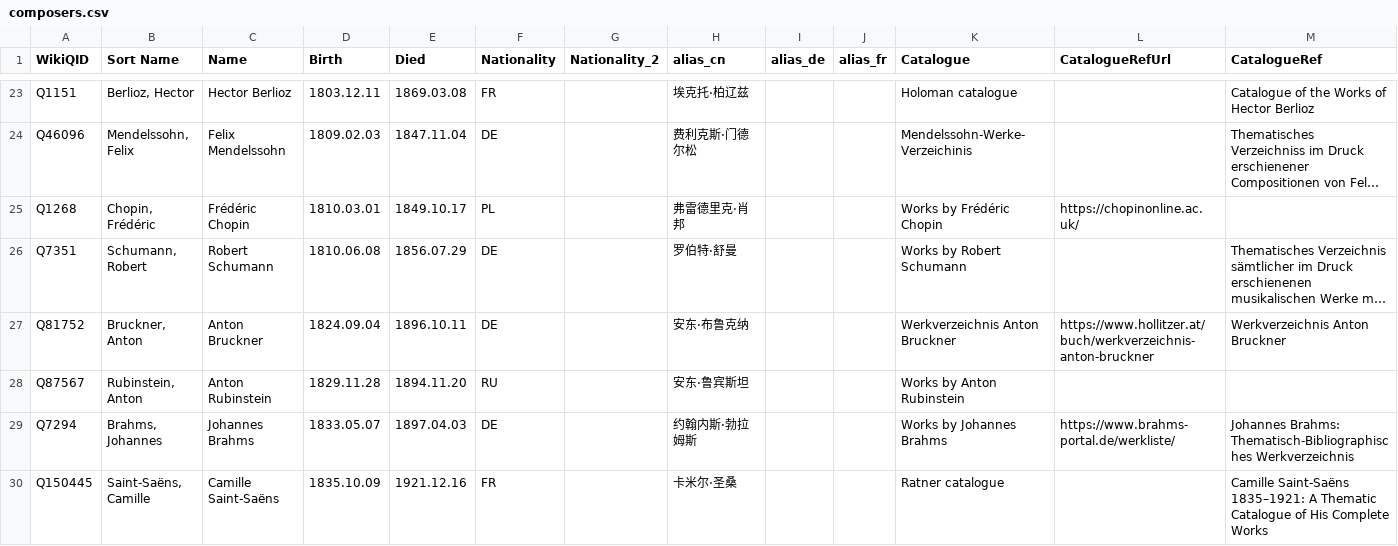
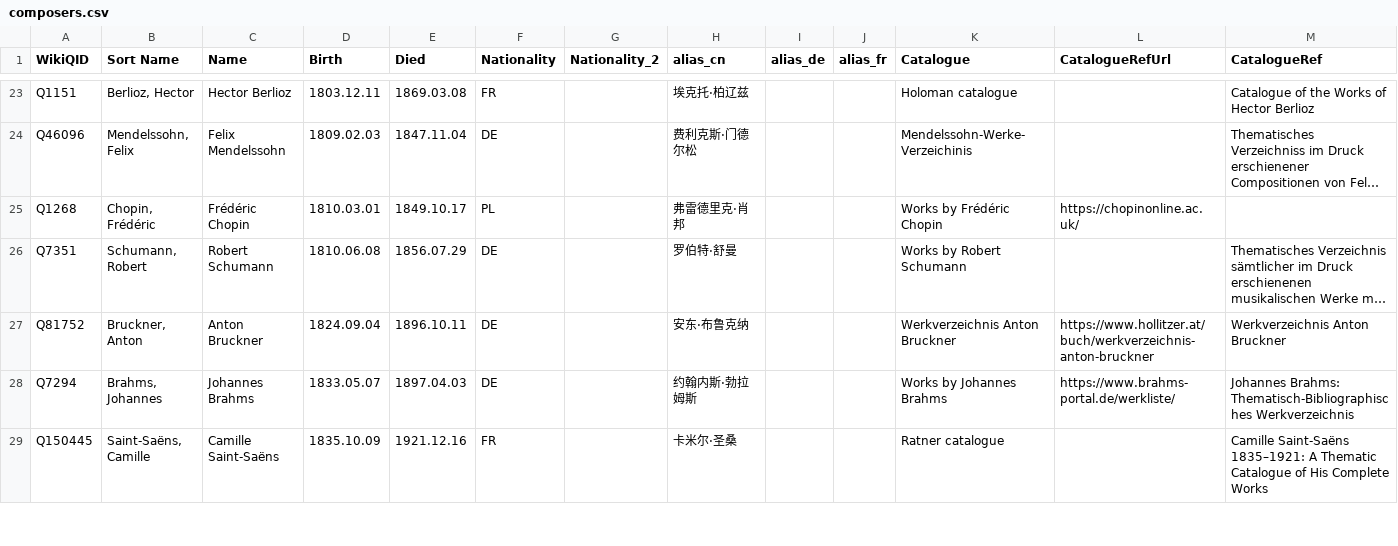
Before and after one commit to KenParker-CN/Konzert-database, a CSV file: data/catalogues/composers.csv, drawn as a sheet; only a part is shown, gaps mark what is left out; long unchanged cells end in …; rows hold the shown columns only; the diff names each change by its address in the sheet, - before the commit and + after, or states it on an @@ line.

Commit message:
update composer list

```diff
--- a/data/catalogues/composers.csv
+++ b/data/catalogues/composers.csv
-row 28: Q87567 | Rubinstein, Anton | Anton Rubinstein | 1829.11.28 | 1894.11.20 | RU |  | 安东·鲁宾斯坦 |  |  | Works by Anton Rubinstein
```
